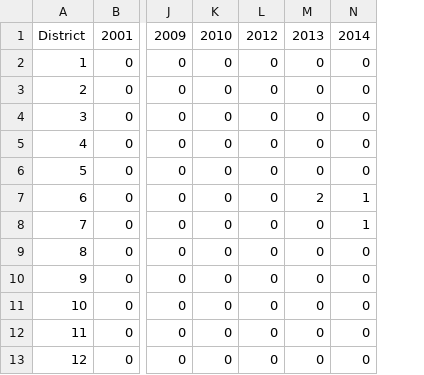
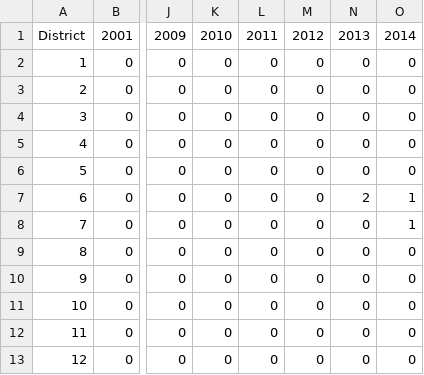
Before and after one commit to UW-CSE442-WI20/FP-chicago-crime-analysis, a CSV file: src/human_trafficking.csv, drawn as a sheet; only a part is shown, gaps mark what is left out; the diff names each change by its address in the sheet, - before the commit and + after, or states it on an @@ line.

Commit message:
link data with checkbox and fix color of map

```diff
--- a/src/human_trafficking.csv
+++ b/src/human_trafficking.csv
+column N, rows 1-13: 2013 | 0 | 0 | 0 | 0 | 0 | 2 | 0 | 0 | 0 | 0 | 0 | 0
-L1: 2012
+L1: 2011
-M1: 2013
+M1: 2012
-M7: 2
+M7: 0
```
Also changed, not shown: 3 other files.
